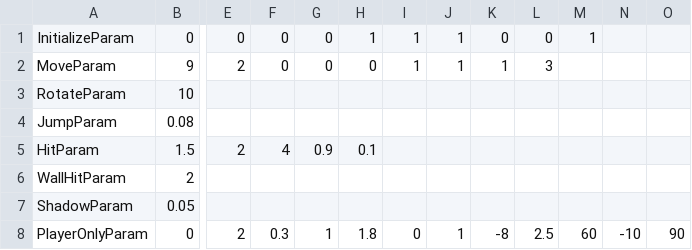
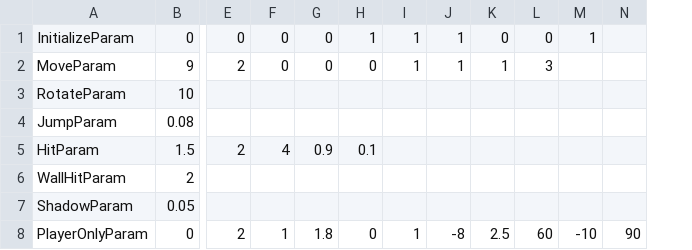
Before and after one commit to w4145n784q0/SpinLamb, a CSV file: Assets/CSVdata/PlayerData.csv, drawn as a sheet; only a part is shown, gaps mark what is left out; removed rows and columns are numbered as before the commit, all else as after; the diff names each change by its address in the sheet, - before the commit and + after, or states it on an @@ line.

```diff
--- a/Assets/CSVdata/PlayerData.csv
+++ b/Assets/CSVdata/PlayerData.csv
-column M, rows 1-8: 1 |  |  |  |  |  |  | 60
-M1: (empty)
+M1: 1
-F8: 0.3
+F8: 1
-G8: 1
+G8: 1.8
-H8: 1.8
+H8: 0
-I8: 0
+I8: 1
-J8: 1
+J8: -8
-K8: -8
+K8: 2.5
-L8: 2.5
+L8: 60
```
Also changed, not shown: 4 other files.
